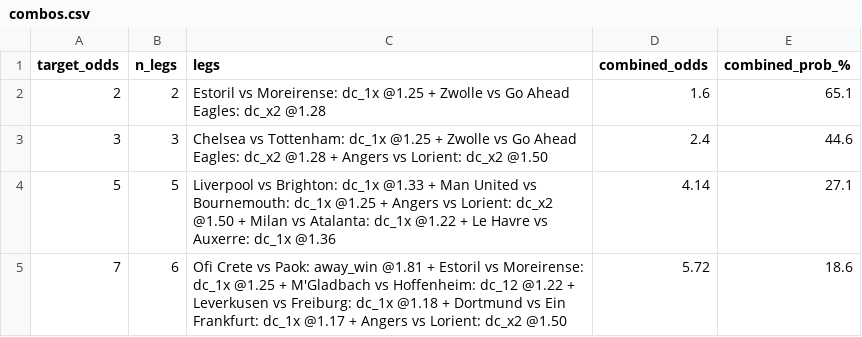
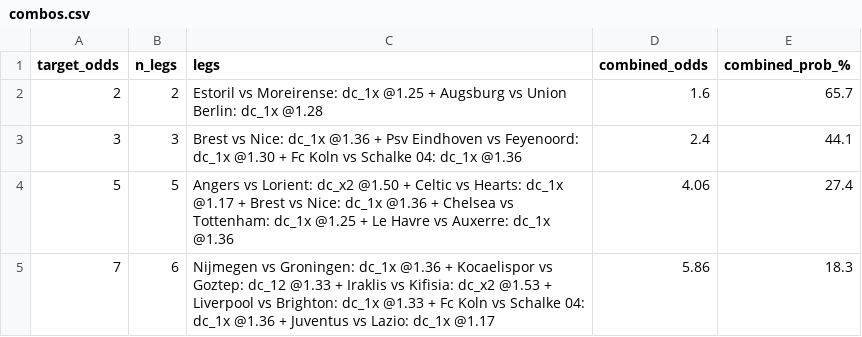
Before and after one commit to tonticha9/Prediction-picks, a CSV file: data/combos.csv, drawn as a sheet.

```diff
--- a/data/combos.csv
+++ b/data/combos.csv
@@ -1,5 +1,5 @@
 target_odds,n_legs,legs,combined_odds,combined_prob_%
-2,2,Estoril vs Moreirense: dc_1x @1.25 + Zwolle vs Go Ahead Eagles: dc_x2 @1.28,1.6,65.1
-3,3,Chelsea vs Tottenham: dc_1x @1.25 + Zwolle vs Go Ahead Eagles: dc_x2 @1.28 + Angers vs Lorient: dc_x2 @1.50,2.4,44.6
-5,5,Liverpool vs Brighton: dc_1x @1.33 + Man United vs Bournemouth: dc_1x @1.25 + Angers vs Lorient: dc_x2 @1.50 + Milan vs Atalanta: dc_1x @1.22 + Le Havre vs Auxerre: dc_1x @1.36,4.14,27.1
-7,6,Ofi Crete vs Paok: away_win @1.81 + Estoril vs Moreirense: dc_1x @1.25 + M'Gladbach vs Hoffenheim: dc_12 @1.22 + Leverkusen vs Freiburg: dc_1x @1.18 + Dortmund vs Ein Frankfurt: dc_1x @1.17 + Angers vs Lorient: dc_x2 @1.50,5.72,18.6
+2,2,Estoril vs Moreirense: dc_1x @1.25 + Augsburg vs Union Berlin: dc_1x @1.28,1.6,65.7
+3,3,Brest vs Nice: dc_1x @1.36 + Psv Eindhoven vs Feyenoord: dc_1x @1.30 + Fc Koln vs Schalke 04: dc_1x @1.36,2.4,44.1
+5,5,Angers vs Lorient: dc_x2 @1.50 + Celtic vs Hearts: dc_1x @1.17 + Brest vs Nice: dc_1x @1.36 + Chelsea vs Tottenham: dc_1x @1.25 + Le Havre vs Auxerre: dc_1x @1.36,4.06,27.4
+7,6,Nijmegen vs Groningen: dc_1x @1.36 + Kocaelispor vs Goztep: dc_12 @1.33 + Iraklis vs Kifisia: dc_x2 @1.53 + Liverpool vs Brighton: dc_1x @1.33 + Fc Koln vs Schalke 04: dc_1x @1.36 + Juventus vs Lazio: dc_1x @1.17,5.86,18.3
```
Also changed, not shown: data/value_bets.csv, 5 other files.
